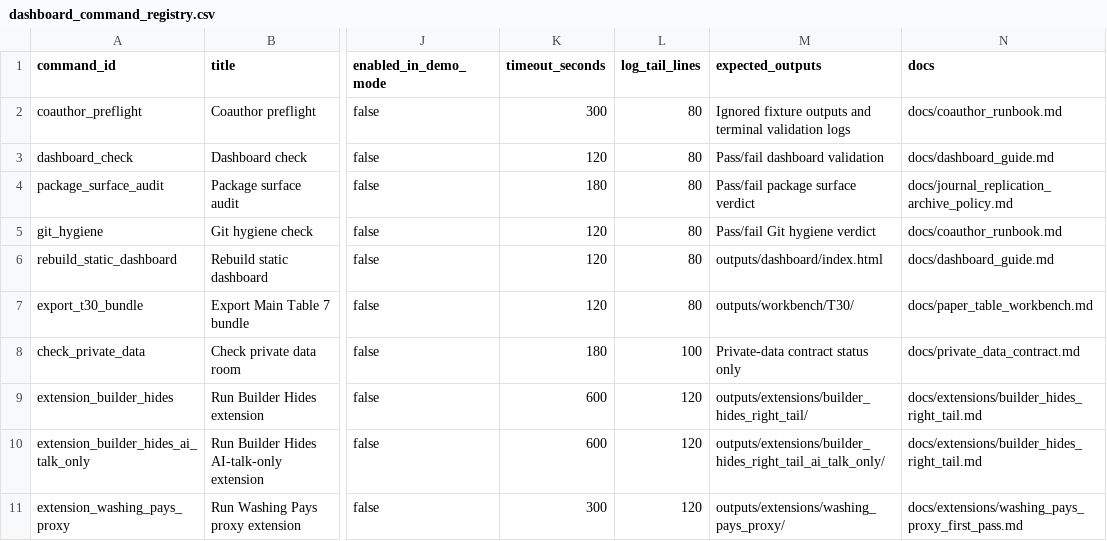
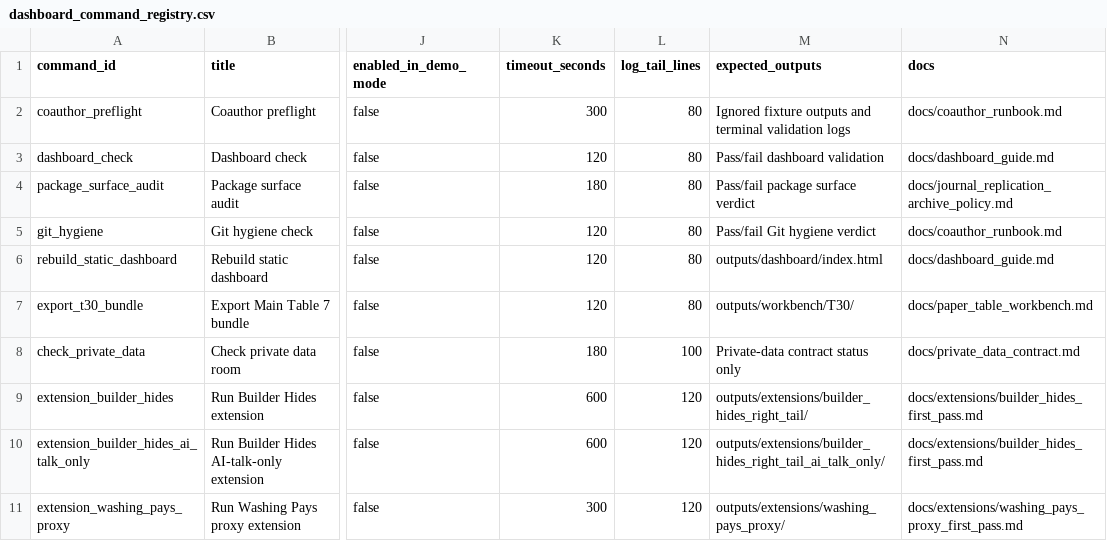
Before and after one commit to soheilkhodadadi/ai-washing, a CSV file: manifests/dashboard_command_registry.csv, drawn as a sheet; only a part is shown, gaps mark what is left out; the diff names each change by its address in the sheet, - before the commit and + after, or states it on an @@ line.

Commit message:
Tighten dashboard rehearsal status cues

```diff
--- a/manifests/dashboard_command_registry.csv
+++ b/manifests/dashboard_command_registry.csv
-N9:N10 (docs): docs/extensions/builder_hides_right_tail.md
+N9:N10 (docs): docs/extensions/builder_hides_first_pass.md
```
Also changed, not shown: 3 other files.
